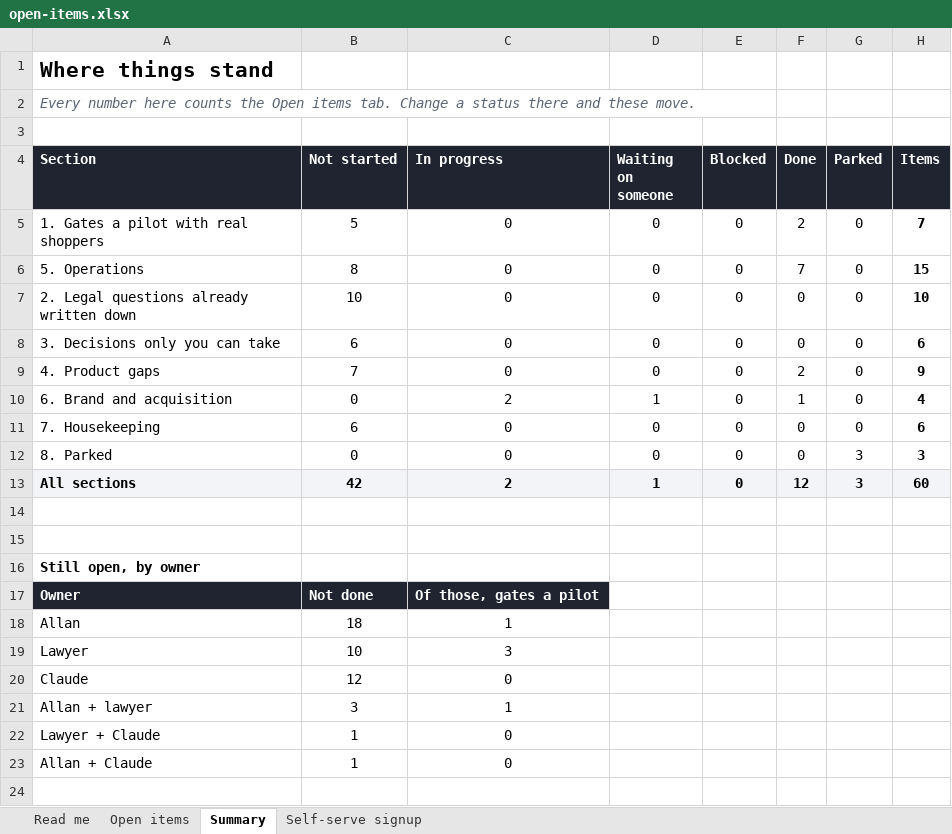
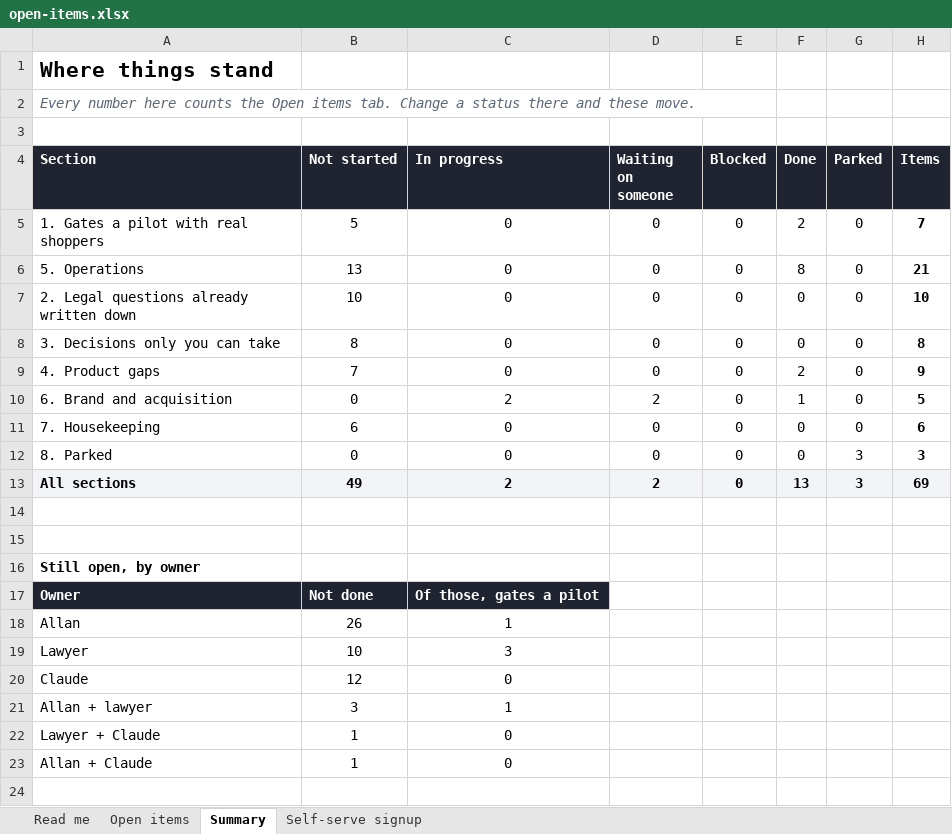
Before and after one commit to AllanSlow2020/Qumo, an Excel workbook: docs/open-items.xlsx, sheet Summary, drawn as a sheet; only a part is shown; values as stored, in another font and other column widths than the file's, no borders; the diff names each change by its address in the sheet, - before the commit and + after, or states it on an @@ line.

```diff
--- a/docs/open-items.xlsx (sheet Summary)
+++ b/docs/open-items.xlsx (sheet Summary)
-B6 (Not started): 8
+B6 (Not started): 13
-F6 (Done): 7
+F6 (Done): 8
-H6 (Items): 15
+H6 (Items): 21
-B8 (Not started): 6
+B8 (Not started): 8
-H8 (Items): 6
+H8 (Items): 8
-D10 (Waiting on someone): 1
+D10 (Waiting on someone): 2
-H10 (Items): 4
+H10 (Items): 5
-B13 (Not started): 42
+B13 (Not started): 49
-D13 (Waiting on someone): 1
+D13 (Waiting on someone): 2
-F13 (Done): 12
+F13 (Done): 13
-H13 (Items): 60
+H13 (Items): 69
-B18 (Not started): 18
+B18 (Not started): 26
```
Also changed, not shown: sheet Open items, formulas that keep their value, charts or pictures, 3 other files.
